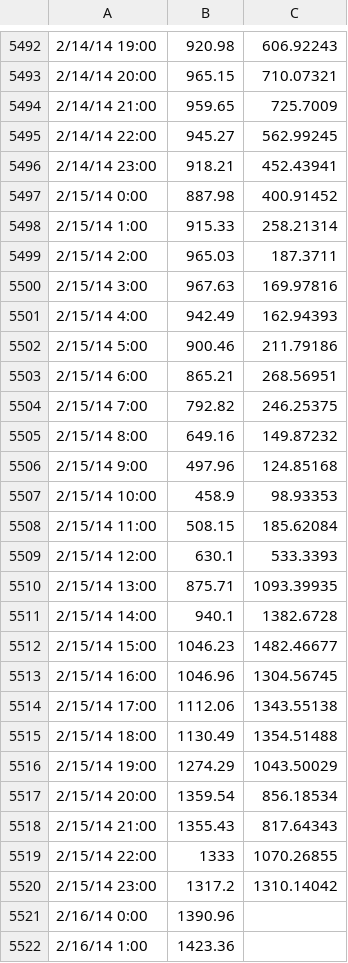
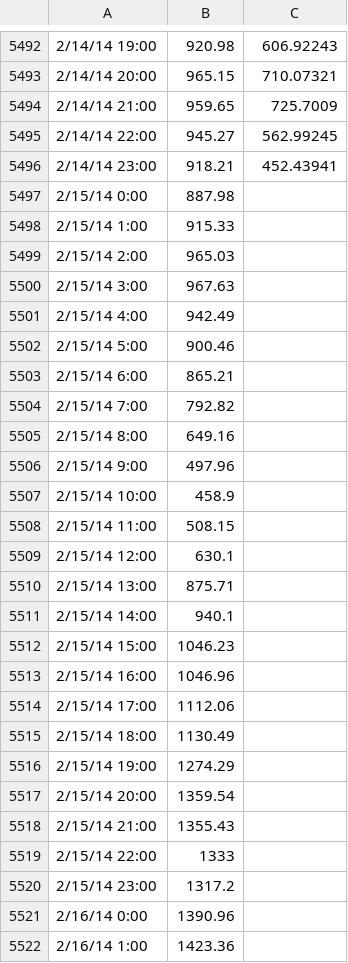
Before and after one commit to mape-maker/mape-maker, a CSV file: mape_maker/samples/operations_example.csv, drawn as a sheet; only a part is shown, gaps mark what is left out.

```diff
--- a/mape_maker/samples/operations_example.csv
+++ b/mape_maker/samples/operations_example.csv
@@ -5496,26 +5496,26 @@
 2/14/14 23:00,918.21,452.43941
-2/15/14 0:00,887.98,400.91452
-2/15/14 1:00,915.33,258.21314
-2/15/14 2:00,965.03,187.3711
-2/15/14 3:00,967.63,169.97816
-2/15/14 4:00,942.49,162.94393
-2/15/14 5:00,900.46,211.79186
-2/15/14 6:00,865.21,268.56951
-2/15/14 7:00,792.82,246.25375
-2/15/14 8:00,649.16,149.87232
-2/15/14 9:00,497.96,124.85168
-2/15/14 10:00,458.9,98.93353
-2/15/14 11:00,508.15,185.62084
-2/15/14 12:00,630.1,533.3393
-2/15/14 13:00,875.71,1093.39935
-2/15/14 14:00,940.1,1382.6728
-2/15/14 15:00,1046.23,1482.46677
-2/15/14 16:00,1046.96,1304.56745
-2/15/14 17:00,1112.06,1343.55138
-2/15/14 18:00,1130.49,1354.51488
-2/15/14 19:00,1274.29,1043.50029
-2/15/14 20:00,1359.54,856.18534
-2/15/14 21:00,1355.43,817.64343
-2/15/14 22:00,1333,1070.26855
-2/15/14 23:00,1317.2,1310.14042
+2/15/14 0:00,887.98,
+2/15/14 1:00,915.33,
+2/15/14 2:00,965.03,
+2/15/14 3:00,967.63,
+2/15/14 4:00,942.49,
+2/15/14 5:00,900.46,
+2/15/14 6:00,865.21,
+2/15/14 7:00,792.82,
+2/15/14 8:00,649.16,
+2/15/14 9:00,497.96,
+2/15/14 10:00,458.9,
+2/15/14 11:00,508.15,
+2/15/14 12:00,630.1,
+2/15/14 13:00,875.71,
+2/15/14 14:00,940.1,
+2/15/14 15:00,1046.23,
+2/15/14 16:00,1046.96,
+2/15/14 17:00,1112.06,
+2/15/14 18:00,1130.49,
+2/15/14 19:00,1274.29,
+2/15/14 20:00,1359.54,
+2/15/14 21:00,1355.43,
+2/15/14 22:00,1333,
+2/15/14 23:00,1317.2,
 2/16/14 0:00,1390.96,
```
Also changed, not shown: 34 other files.
